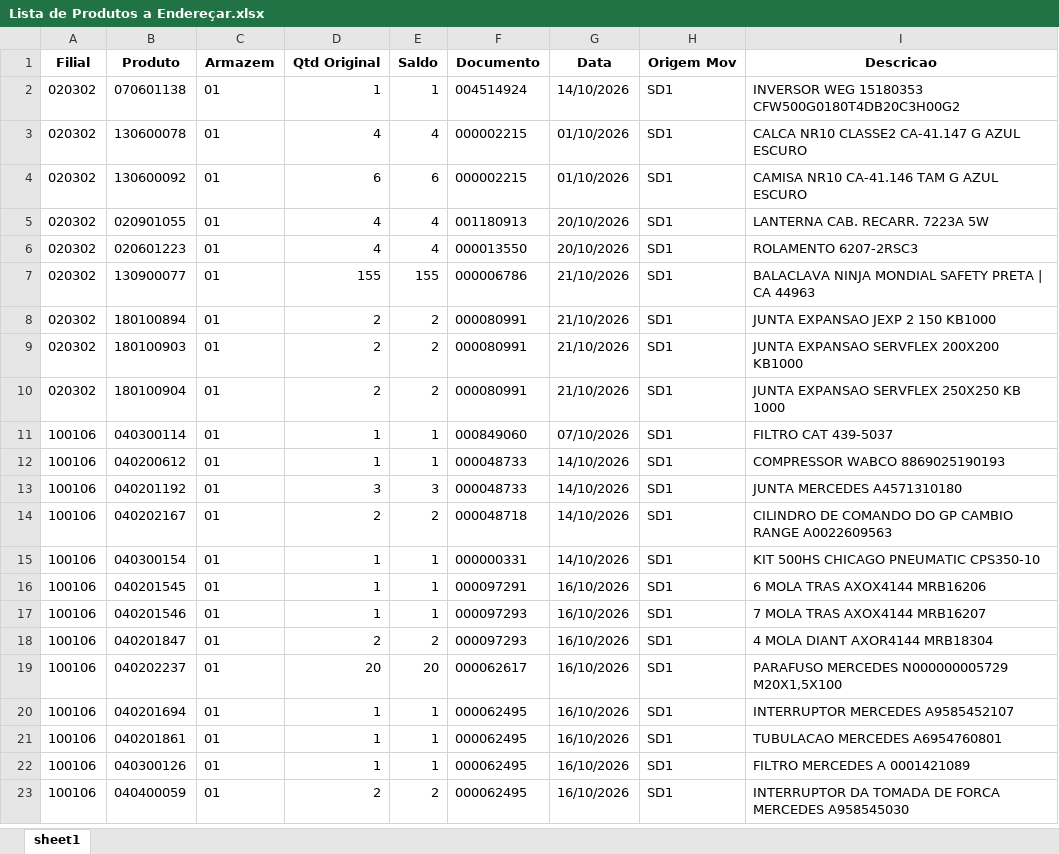
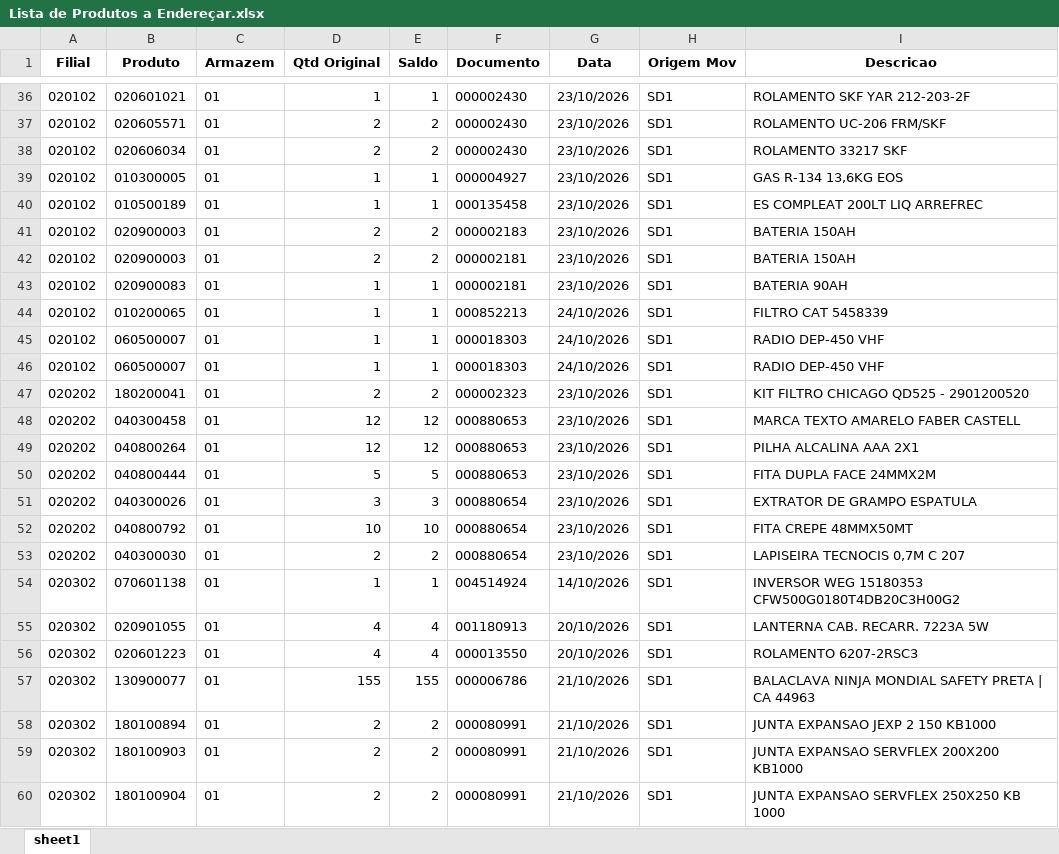
Before and after one commit to kaiquesiqueira-tech/CONSULTOR-PRODUTOS, an Excel workbook: dados/Lista de Produtos a Endereçar.xlsx, sheet sheet1, drawn as a sheet; only a part is shown, gaps mark what is left out; the shorter side is filled out with more unchanged rows; values as stored, in another font and other column widths than the file's, no borders; removed rows and columns are numbered as before the commit, all else as after; the diff covers the shown part only; the diff names each change by its address in the sheet, - before the commit and + after, or states it on an @@ line.

```diff
--- a/dados/Lista de Produtos a Endereçar.xlsx (sheet sheet1)
+++ b/dados/Lista de Produtos a Endereçar.xlsx (sheet sheet1)
+row 36: 020102 | 020601021 | 01 | 1 | 1 | 000002430 | 23/10/2026 | SD1 | ROLAMENTO SKF YAR 212-203-2F
+row 37: 020102 | 020605571 | 01 | 2 | 2 | 000002430 | 23/10/2026 | SD1 | ROLAMENTO UC-206 FRM/SKF
+row 38: 020102 | 020606034 | 01 | 2 | 2 | 000002430 | 23/10/2026 | SD1 | ROLAMENTO 33217 SKF
+row 39: 020102 | 010300005 | 01 | 1 | 1 | 000004927 | 23/10/2026 | SD1 | GAS R-134 13,6KG EOS
+row 40: 020102 | 010500189 | 01 | 1 | 1 | 000135458 | 23/10/2026 | SD1 | ES COMPLEAT 200LT LIQ ARREFREC
+row 41: 020102 | 020900003 | 01 | 2 | 2 | 000002183 | 23/10/2026 | SD1 | BATERIA 150AH
+row 42: 020102 | 020900003 | 01 | 2 | 2 | 000002181 | 23/10/2026 | SD1 | BATERIA 150AH
+row 43: 020102 | 020900083 | 01 | 1 | 1 | 000002181 | 23/10/2026 | SD1 | BATERIA 90AH
+row 44: 020102 | 010200065 | 01 | 1 | 1 | 000852213 | 24/10/2026 | SD1 | FILTRO CAT 5458339
+row 45: 020102 | 060500007 | 01 | 1 | 1 | 000018303 | 24/10/2026 | SD1 | RADIO DEP-450 VHF
+row 46: 020102 | 060500007 | 01 | 1 | 1 | 000018303 | 24/10/2026 | SD1 | RADIO DEP-450 VHF
+row 47: 020202 | 180200041 | 01 | 2 | 2 | 000002323 | 23/10/2026 | SD1 | KIT FILTRO CHICAGO QD525 - 2901200520
+row 48: 020202 | 040300458 | 01 | 12 | 12 | 000880653 | 23/10/2026 | SD1 | MARCA TEXTO AMARELO FABER CASTELL
+row 49: 020202 | 040800264 | 01 | 12 | 12 | 000880653 | 23/10/2026 | SD1 | PILHA ALCALINA AAA 2X1
+row 50: 020202 | 040800444 | 01 | 5 | 5 | 000880653 | 23/10/2026 | SD1 | FITA DUPLA FACE 24MMX2M
+row 51: 020202 | 040300026 | 01 | 3 | 3 | 000880654 | 23/10/2026 | SD1 | EXTRATOR DE GRAMPO ESPATULA
+row 52: 020202 | 040800792 | 01 | 10 | 10 | 000880654 | 23/10/2026 | SD1 | FITA CREPE 48MMX50MT
+row 53: 020202 | 040300030 | 01 | 2 | 2 | 000880654 | 23/10/2026 | SD1 | LAPISEIRA TECNOCIS 0,7M C 207
-row 3: 020302 | 130600078 | 01 | 4 | 4 | 000002215 | 01/10/2026 | SD1 | CALCA NR10 CLASSE2 CA-41.147 G AZUL ESCURO
-row 4: 020302 | 130600092 | 01 | 6 | 6 | 000002215 | 01/10/2026 | SD1 | CAMISA NR10 CA-41.146 TAM G AZUL ESCURO
```
Also changed, not shown: 55 added rows elsewhere in this sheet, dados/SALDO_POR_ENDEREÇO.xlsx, 5 other files.
